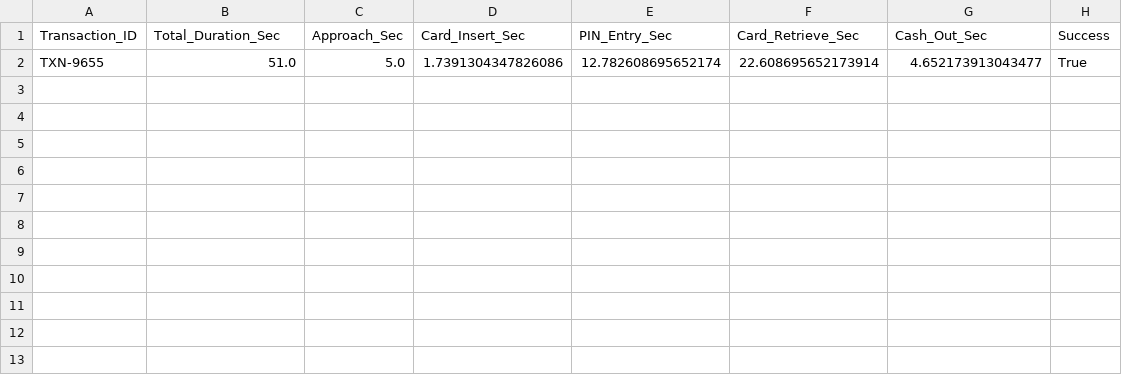
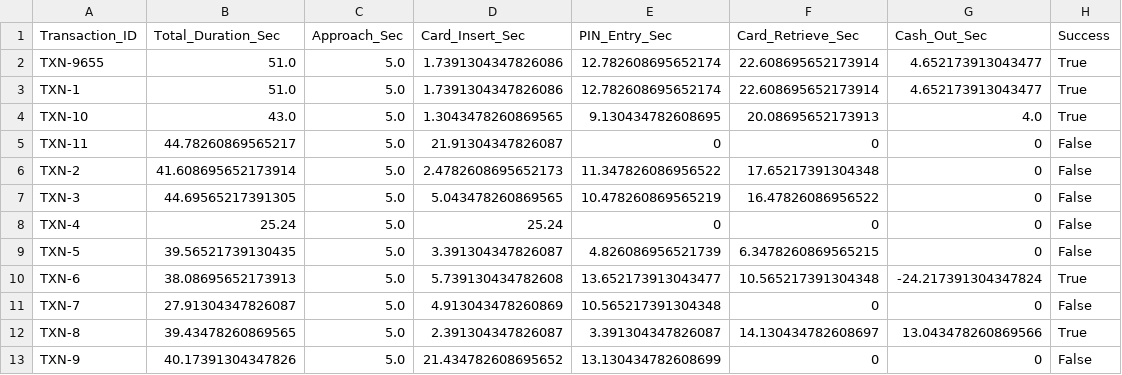
Before and after one commit to Khalid-Siddiqi/ATM-Activity-Dashboard, a CSV file: atm_logs.csv, drawn as a sheet; the diff names each change by its address in the sheet, - before the commit and + after, or states it on an @@ line.

Commit message:
new data

```diff
--- a/atm_logs.csv
+++ b/atm_logs.csv
+row 3: TXN-1 | 51.0 | 5.0 | 1.7391304347826086 | 12.782608695652174 | 22.608695652173914 | 4.652173913043477 | True
+row 4: TXN-10 | 43.0 | 5.0 | 1.3043478260869565 | 9.130434782608695 | 20.08695652173913 | 4.0 | True
+row 5: TXN-11 | 44.78260869565217 | 5.0 | 21.91304347826087 | 0 | 0 | 0 | False
+row 6: TXN-2 | 41.608695652173914 | 5.0 | 2.4782608695652173 | 11.347826086956522 | 17.65217391304348 | 0 | False
+row 7: TXN-3 | 44.69565217391305 | 5.0 | 5.043478260869565 | 10.478260869565219 | 16.47826086956522 | 0 | False
+row 8: TXN-4 | 25.24 | 5.0 | 25.24 | 0 | 0 | 0 | False
+row 9: TXN-5 | 39.56521739130435 | 5.0 | 3.391304347826087 | 4.826086956521739 | 6.3478260869565215 | 0 | False
+row 10: TXN-6 | 38.08695652173913 | 5.0 | 5.739130434782608 | 13.652173913043477 | 10.565217391304348 | -24.217391304347824 | True
+row 11: TXN-7 | 27.91304347826087 | 5.0 | 4.913043478260869 | 10.565217391304348 | 0 | 0 | False
+row 12: TXN-8 | 39.43478260869565 | 5.0 | 2.391304347826087 | 3.391304347826087 | 14.130434782608697 | 13.043478260869566 | True
+row 13: TXN-9 | 40.17391304347826 | 5.0 | 21.434782608695652 | 13.130434782608699 | 0 | 0 | False
```
